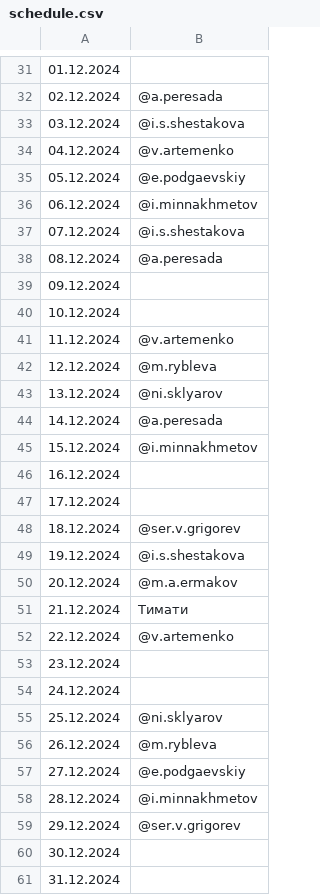
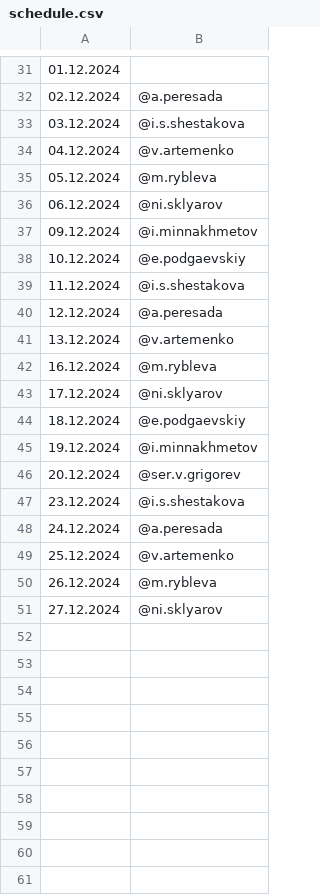
Before and after one commit to Kenzzzji/test2, a CSV file: schedule.csv, drawn as a sheet; only a part is shown, gaps mark what is left out.

Commit message:
Update schedule.csv

```diff
--- a/schedule.csv
+++ b/schedule.csv
@@ -34,28 +34,18 @@
 04.12.2024,@v.artemenko
-05.12.2024,@e.podgaevskiy
-06.12.2024,@i.minnakhmetov
-07.12.2024,@i.s.shestakova
-08.12.2024,@a.peresada
-09.12.2024,
-10.12.2024,
-11.12.2024,@v.artemenko
-12.12.2024,@m.rybleva
-13.12.2024,@ni.sklyarov
-14.12.2024,@a.peresada
-15.12.2024,@i.minnakhmetov
-16.12.2024,
-17.12.2024,
-18.12.2024,@ser.v.grigorev
-19.12.2024,@i.s.shestakova
-20.12.2024,@m.a.ermakov
-21.12.2024,Тимати
-22.12.2024,@v.artemenko
-23.12.2024,
-24.12.2024,
-25.12.2024,@ni.sklyarov
+05.12.2024,@m.rybleva
+06.12.2024,@ni.sklyarov
+09.12.2024,@i.minnakhmetov
+10.12.2024,@e.podgaevskiy
+11.12.2024,@i.s.shestakova
+12.12.2024,@a.peresada
+13.12.2024,@v.artemenko
+16.12.2024,@m.rybleva
+17.12.2024,@ni.sklyarov
+18.12.2024,@e.podgaevskiy
+19.12.2024,@i.minnakhmetov
+20.12.2024,@ser.v.grigorev
+23.12.2024,@i.s.shestakova
+24.12.2024,@a.peresada
+25.12.2024,@v.artemenko
 26.12.2024,@m.rybleva
-27.12.2024,@e.podgaevskiy
-28.12.2024,@i.minnakhmetov
-29.12.2024,@ser.v.grigorev
-30.12.2024,
-31.12.2024,
+27.12.2024,@ni.sklyarov
```
